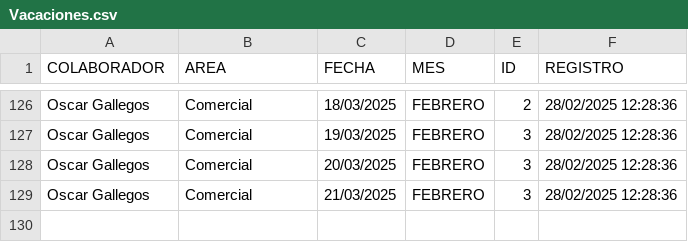
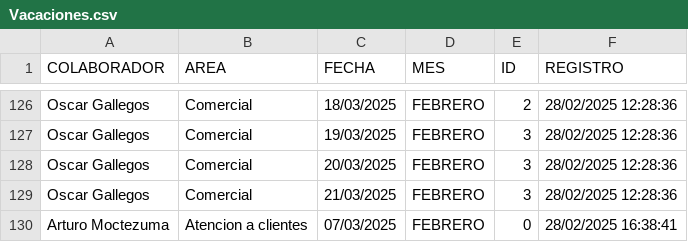
Before and after one commit to BM1012/AsistenciasTV, a CSV file: Vacaciones.csv, drawn as a sheet; only a part is shown, gaps mark what is left out.

Commit message:
Actualización automática del archivo

```diff
--- a/Vacaciones.csv
+++ b/Vacaciones.csv
@@ -129 +129,2 @@ Oscar Gallegos,Comercial,20/03/2025,FEBRERO,3,28/02/2025 12:28:36
 Oscar Gallegos,Comercial,21/03/2025,FEBRERO,3,28/02/2025 12:28:36
+Arturo Moctezuma,Atencion a clientes,07/03/2025,FEBRERO,0,28/02/2025 16:38:41
```
